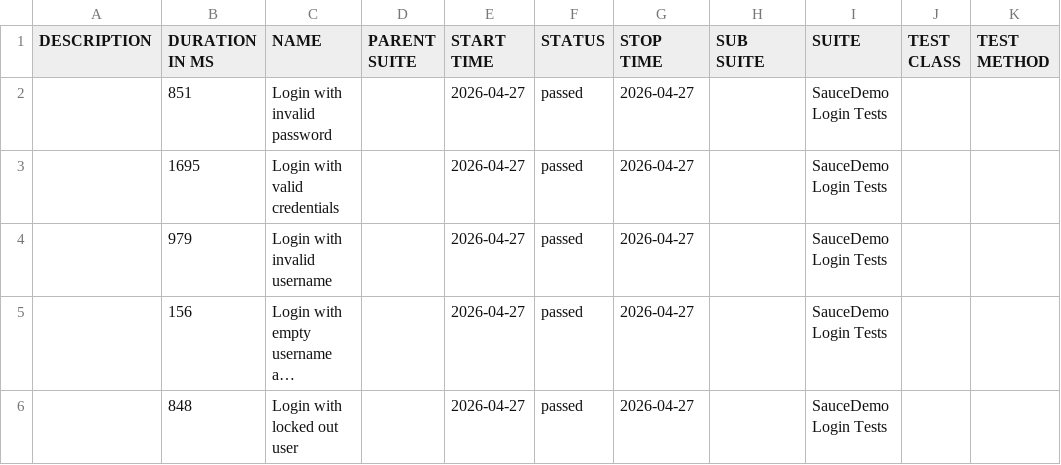
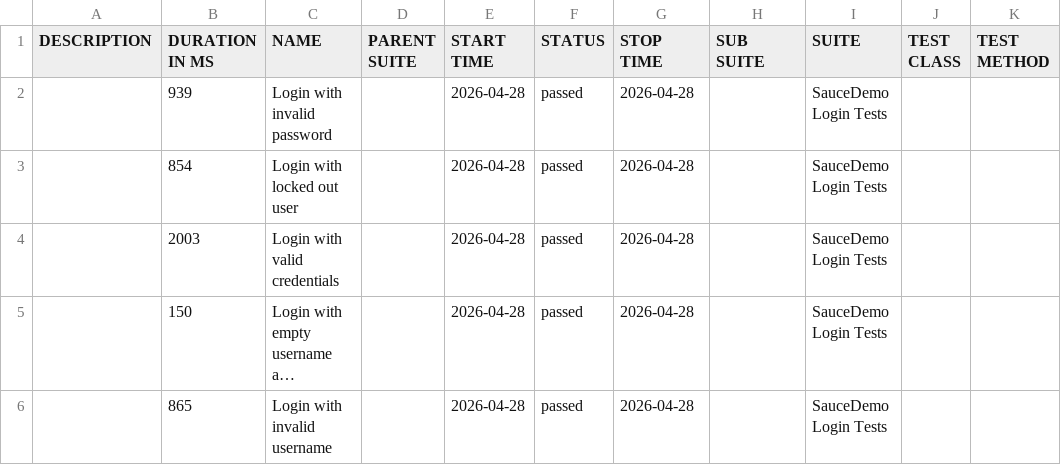
Before and after one commit to ParasOli/saucedemo-ui-automation, a CSV file: data/suites.csv, drawn as a sheet; long unchanged cells end in …; the diff names each change by its address in the sheet, - before the commit and + after, or states it on an @@ line.

```diff
--- a/data/suites.csv
+++ b/data/suites.csv
-B2 (DURATION IN MS): 851
+B2 (DURATION IN MS): 939
-E2:E6 (START TIME): 2026-04-27
+E2:E6 (START TIME): 2026-04-28
-G2:G6 (STOP TIME): 2026-04-27
+G2:G6 (STOP TIME): 2026-04-28
-B3 (DURATION IN MS): 1695
+B3 (DURATION IN MS): 854
-C3 (NAME): Login with valid credentials
+C3 (NAME): Login with locked out user
-B4 (DURATION IN MS): 979
+B4 (DURATION IN MS): 2003
-C4 (NAME): Login with invalid username
+C4 (NAME): Login with valid credentials
-B5 (DURATION IN MS): 156
+B5 (DURATION IN MS): 150
-B6 (DURATION IN MS): 848
+B6 (DURATION IN MS): 865
-C6 (NAME): Login with locked out user
+C6 (NAME): Login with invalid username
```
Also changed, not shown: 24 other files.
